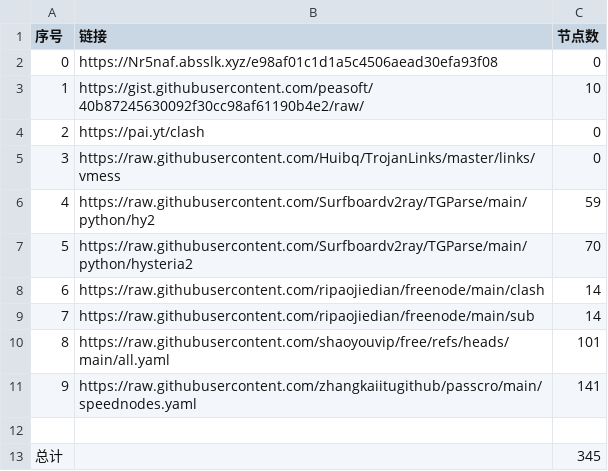
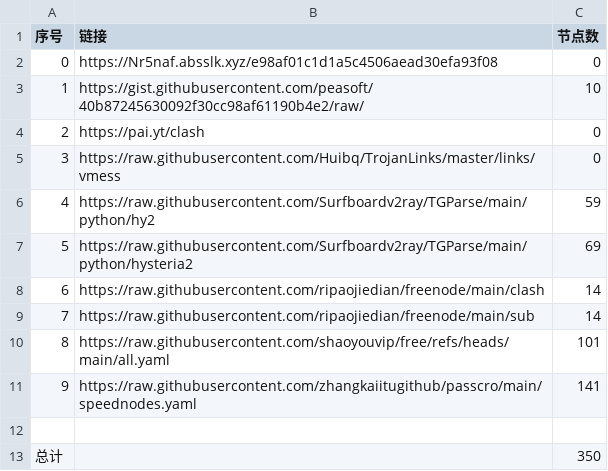
Before and after one commit to kelvinzhu120/NoMoreWalls, a CSV file: list_result.csv, drawn as a sheet.

```diff
--- a/list_result.csv
+++ b/list_result.csv
@@ -6,3 +6,3 @@
 4,https://raw.githubusercontent.com/Surfboardv2ray/TGParse/main/python/hy2,59
-5,https://raw.githubusercontent.com/Surfboardv2ray/TGParse/main/python/hysteria2,70
+5,https://raw.githubusercontent.com/Surfboardv2ray/TGParse/main/python/hysteria2,69
 6,https://raw.githubusercontent.com/ripaojiedian/freenode/main/clash,14
@@ -12,2 +12,2 @@
 
-总计,,345
+总计,,350
```
Also changed, not shown: 28 other files.
